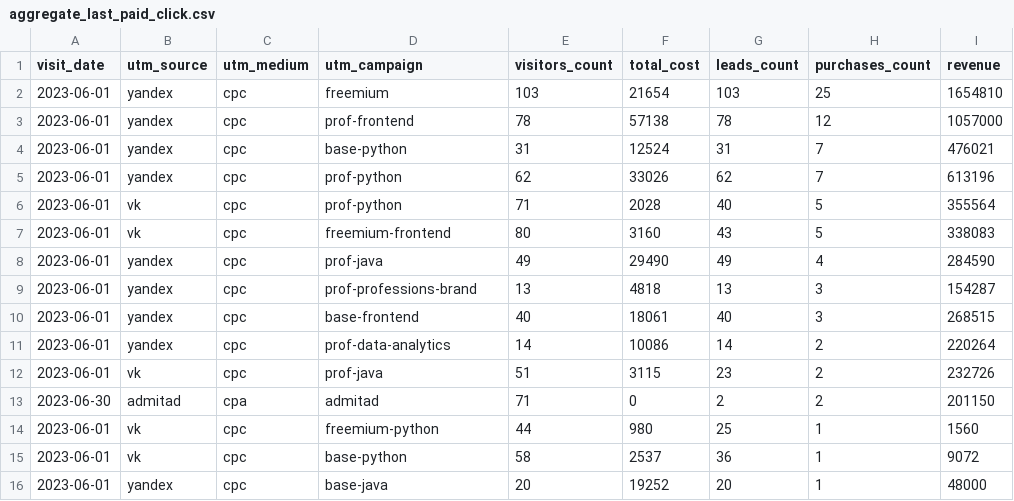
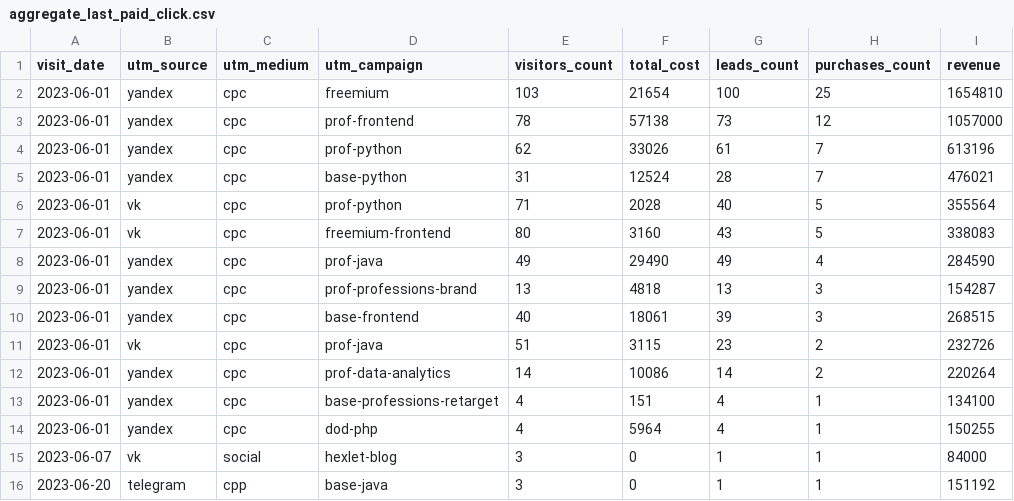
Before and after one commit to NatalliaVarabyova/data-analytics-project-96, a CSV file: aggregate_last_paid_click.csv, drawn as a sheet.

```diff
--- a/aggregate_last_paid_click.csv
+++ b/aggregate_last_paid_click.csv
@@ -1,6 +1,6 @@
 "visit_date","utm_source","utm_medium","utm_campaign","visitors_count","total_cost","leads_count","purchases_count","revenue"
-"2023-06-01",yandex,cpc,freemium,103,21654,103,25,1654810
-"2023-06-01",yandex,cpc,prof-frontend,78,57138,78,12,1057000
-"2023-06-01",yandex,cpc,base-python,31,12524,31,7,476021
-"2023-06-01",yandex,cpc,prof-python,62,33026,62,7,613196
+"2023-06-01",yandex,cpc,freemium,103,21654,100,25,1654810
+"2023-06-01",yandex,cpc,prof-frontend,78,57138,73,12,1057000
+"2023-06-01",yandex,cpc,prof-python,62,33026,61,7,613196
+"2023-06-01",yandex,cpc,base-python,31,12524,28,7,476021
 "2023-06-01",vk,cpc,prof-python,71,2028,40,5,355564
@@ -9,8 +9,8 @@
 "2023-06-01",yandex,cpc,prof-professions-brand,13,4818,13,3,154287
-"2023-06-01",yandex,cpc,base-frontend,40,18061,40,3,268515
+"2023-06-01",yandex,cpc,base-frontend,40,18061,39,3,268515
+"2023-06-01",vk,cpc,prof-java,51,3115,23,2,232726
 "2023-06-01",yandex,cpc,prof-data-analytics,14,10086,14,2,220264
-"2023-06-01",vk,cpc,prof-java,51,3115,23,2,232726
-"2023-06-30",admitad,cpa,admitad,71,0,2,2,201150
-"2023-06-01",vk,cpc,freemium-python,44,980,25,1,1560
-"2023-06-01",vk,cpc,base-python,58,2537,36,1,9072
-"2023-06-01",yandex,cpc,base-java,20,19252,20,1,48000
+"2023-06-01",yandex,cpc,base-professions-retarget,4,151,4,1,134100
+"2023-06-01",yandex,cpc,dod-php,4,5964,4,1,150255
+"2023-06-07",vk,social,hexlet-blog,3,0,1,1,84000
+"2023-06-20",telegram,cpp,base-java,3,0,1,1,151192
```
Also changed, not shown: 15 other files.
